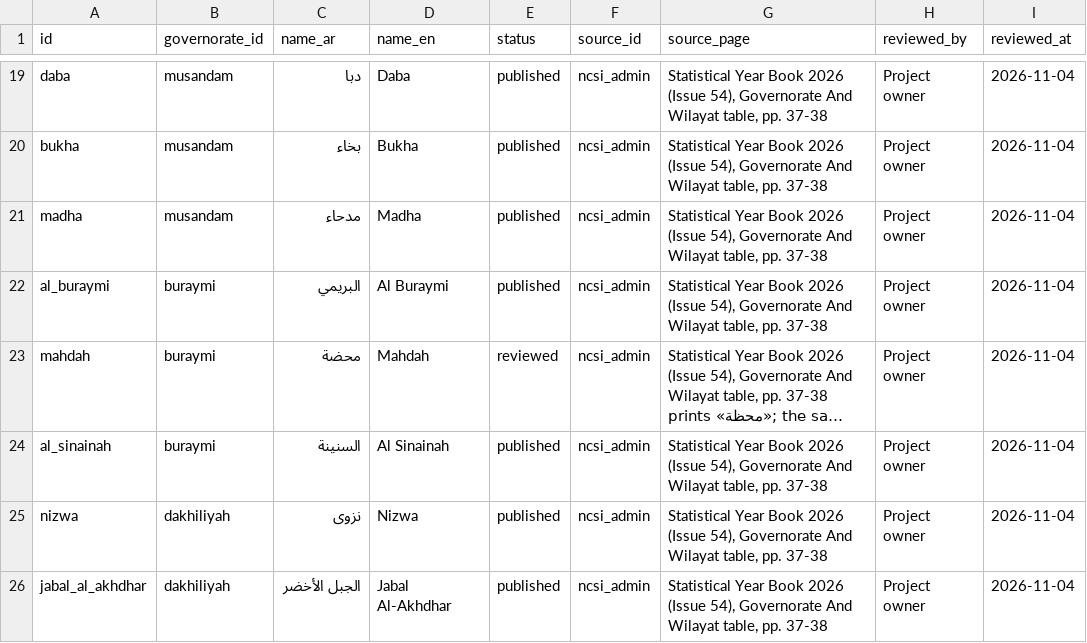
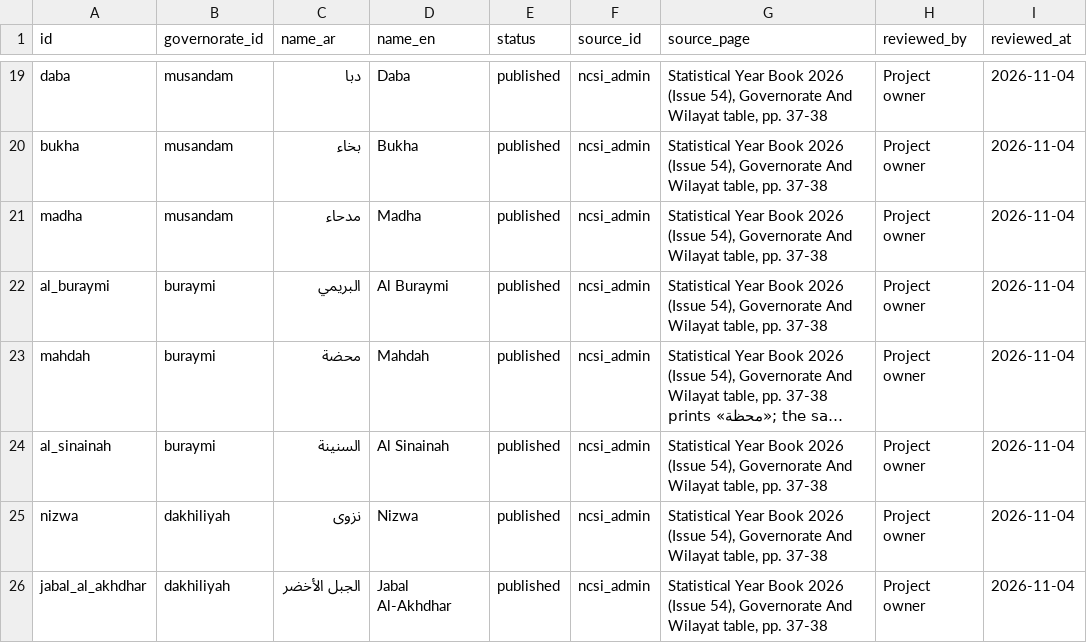
Before and after one commit to ishaqsqu-ctrl/oman-agri, a CSV file: data/wilayats.csv, drawn as a sheet; only a part is shown, gaps mark what is left out; long unchanged cells end in …; the diff names each change by its address in the sheet, - before the commit and + after, or states it on an @@ line.

```diff
--- a/data/wilayats.csv
+++ b/data/wilayats.csv
-E23 (status): reviewed
+E23 (status): published
```
Also changed, not shown: data/crop_requirements.csv, data/crops.csv, 3 other files.
